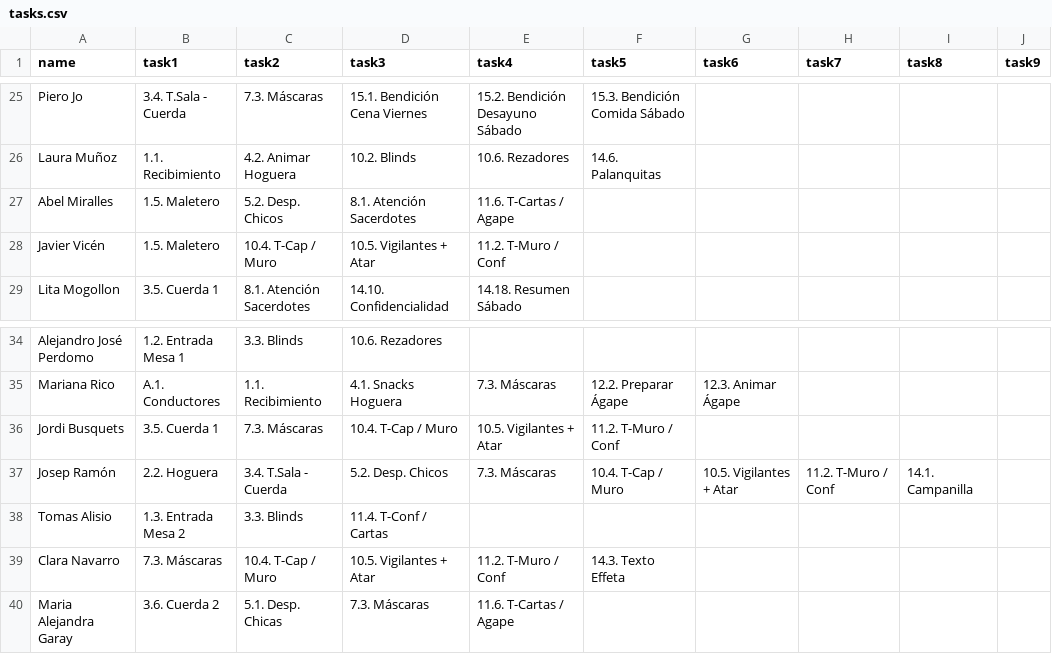
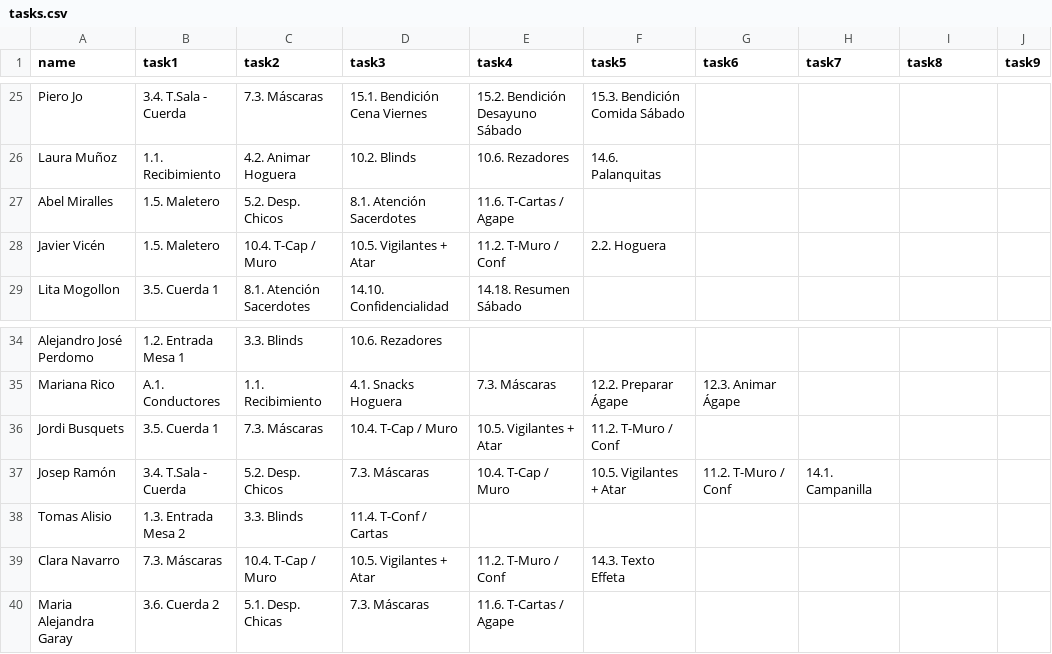
Before and after one commit to JeezLuis/JeezLuis.github.io, a CSV file: tasks.csv, drawn as a sheet; only a part is shown, gaps mark what is left out.

Commit message:
Add missing task for Javier Vicén and Josep Ramón

```diff
--- a/tasks.csv
+++ b/tasks.csv
@@ -27,3 +27,3 @@ Laura Muñoz ,1.1. Recibimiento,4.2. Animar Hoguera,10.2. Blinds,10.6. Rezadores
 Abel Miralles ,1.5. Maletero,5.2. Desp. Chicos,8.1. Atención Sacerdotes,11.6. T-Cartas / Agape,,,,,
-Javier  Vicén ,1.5. Maletero,10.4. T-Cap / Muro,10.5. Vigilantes + Atar,11.2. T-Muro / Conf,,,,,
+Javier  Vicén ,1.5. Maletero,10.4. T-Cap / Muro,10.5. Vigilantes + Atar,11.2. T-Muro / Conf,2.2. Hoguera,,,,
 Lita Mogollon,3.5. Cuerda 1,8.1. Atención Sacerdotes,14.10. Confidencialidad,14.18. Resumen Sábado,,,,,
@@ -36,3 +36,3 @@ Mariana  Rico ,A.1. Conductores,1.1. Recibimiento,4.1. Snacks Hoguera,7.3. Másc
 Jordi Busquets ,3.5. Cuerda 1,7.3. Máscaras,10.4. T-Cap / Muro,10.5. Vigilantes + Atar,11.2. T-Muro / Conf,,,,
-Josep Ramón ,2.2. Hoguera,3.4. T.Sala - Cuerda,5.2. Desp. Chicos,7.3. Máscaras,10.4. T-Cap / Muro,10.5. Vigilantes + Atar,11.2. T-Muro / Conf,14.1. Campanilla,
+Josep Ramón ,3.4. T.Sala - Cuerda,5.2. Desp. Chicos,7.3. Máscaras,10.4. T-Cap / Muro,10.5. Vigilantes + Atar,11.2. T-Muro / Conf,14.1. Campanilla,,
 Tomas Alisio,1.3. Entrada Mesa 2,3.3. Blinds,11.4. T-Conf / Cartas,,,,,,
```
